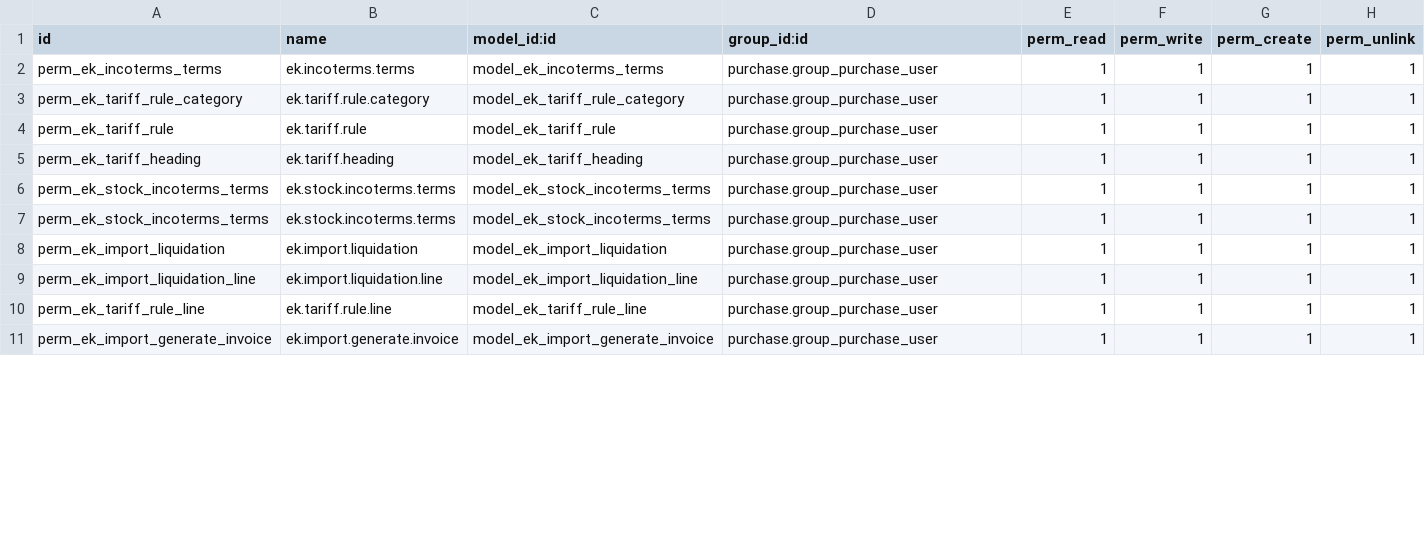
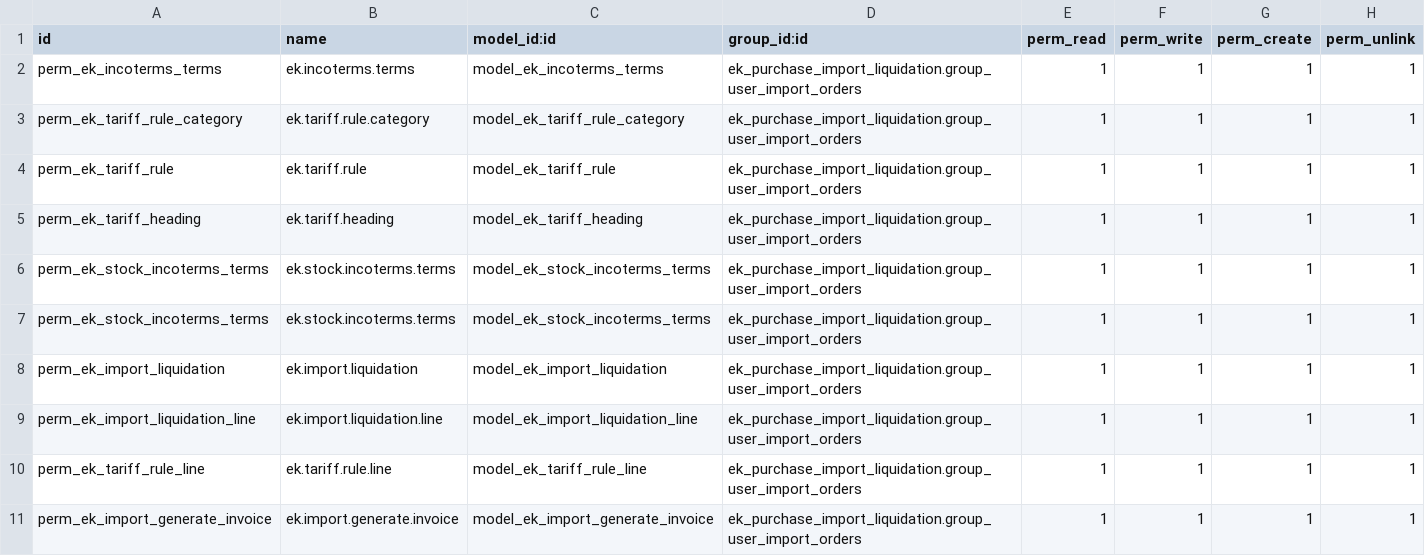
Before and after one commit to importadorawladimir/odoo14-1, a CSV file: ek_purchase_import_liquidation/security/ir.model.access.csv, drawn as a sheet; only a part is shown; the diff covers the shown part only.

Commit message:
[UPD] Simulacion de importacion

```diff
--- a/ek_purchase_import_liquidation/security/ir.model.access.csv
+++ b/ek_purchase_import_liquidation/security/ir.model.access.csv
@@ -1,11 +1,11 @@
 id,name,model_id:id,group_id:id,perm_read,perm_write,perm_create,perm_unlink
-perm_ek_incoterms_terms,ek.incoterms.terms,model_ek_incoterms_terms,purchase.group_purchase_user,1,1,1,1
-perm_ek_tariff_rule_category,ek.tariff.rule.category,model_ek_tariff_rule_category,purchase.group_purchase_user,1,1,1,1
-perm_ek_tariff_rule,ek.tariff.rule,model_ek_tariff_rule,purchase.group_purchase_user,1,1,1,1
-perm_ek_tariff_heading,ek.tariff.heading,model_ek_tariff_heading,purchase.group_purchase_user,1,1,1,1
-perm_ek_stock_incoterms_terms,ek.stock.incoterms.terms,model_ek_stock_incoterms_terms,purchase.group_purchase_user,1,1,1,1
-perm_ek_stock_incoterms_terms,ek.stock.incoterms.terms,model_ek_stock_incoterms_terms,purchase.group_purchase_user,1,1,1,1
-perm_ek_import_liquidation,ek.import.liquidation,model_ek_import_liquidation,purchase.group_purchase_user,1,1,1,1
-perm_ek_import_liquidation_line,ek.import.liquidation.line,model_ek_import_liquidation_line,purchase.group_purchase_user,1,1,1,1
-perm_ek_tariff_rule_line,ek.tariff.rule.line,model_ek_tariff_rule_line,purchase.group_purchase_user,1,1,1,1
-perm_ek_import_generate_invoice,ek.import.generate.invoice,model_ek_import_generate_invoice,purchase.group_purchase_user,1,1,1,1
+perm_ek_incoterms_terms,ek.incoterms.terms,model_ek_incoterms_terms,ek_purchase_import_liquidation.group_user_import_orders,1,1,1,1
+perm_ek_tariff_rule_category,ek.tariff.rule.category,model_ek_tariff_rule_category,ek_purchase_import_liquidation.group_user_import_orders,1,1,1,1
+perm_ek_tariff_rule,ek.tariff.rule,model_ek_tariff_rule,ek_purchase_import_liquidation.group_user_import_orders,1,1,1,1
+perm_ek_tariff_heading,ek.tariff.heading,model_ek_tariff_heading,ek_purchase_import_liquidation.group_user_import_orders,1,1,1,1
+perm_ek_stock_incoterms_terms,ek.stock.incoterms.terms,model_ek_stock_incoterms_terms,ek_purchase_import_liquidation.group_user_import_orders,1,1,1,1
+perm_ek_stock_incoterms_terms,ek.stock.incoterms.terms,model_ek_stock_incoterms_terms,ek_purchase_import_liquidation.group_user_import_orders,1,1,1,1
+perm_ek_import_liquidation,ek.import.liquidation,model_ek_import_liquidation,ek_purchase_import_liquidation.group_user_import_orders,1,1,1,1
+perm_ek_import_liquidation_line,ek.import.liquidation.line,model_ek_import_liquidation_line,ek_purchase_import_liquidation.group_user_import_orders,1,1,1,1
+perm_ek_tariff_rule_line,ek.tariff.rule.line,model_ek_tariff_rule_line,ek_purchase_import_liquidation.group_user_import_orders,1,1,1,1
+perm_ek_import_generate_invoice,ek.import.generate.invoice,model_ek_import_generate_invoice,ek_purchase_import_liquidation.group_user_import_orders,1,1,1,1
```
Also changed, not shown: 4 added rows and 6 edited cells elsewhere in this file, 35 other files.
